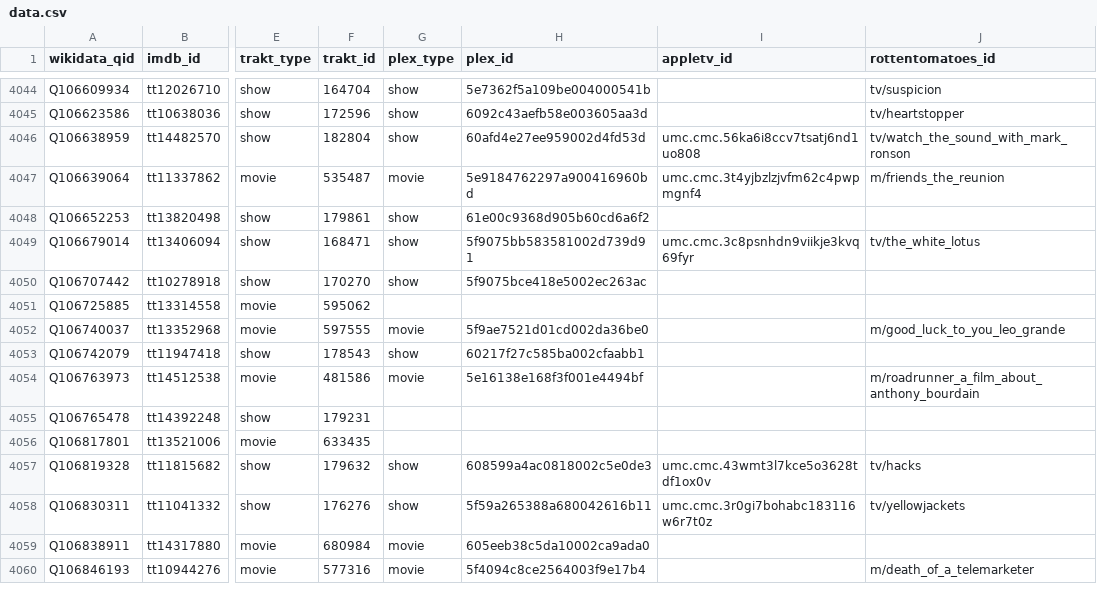
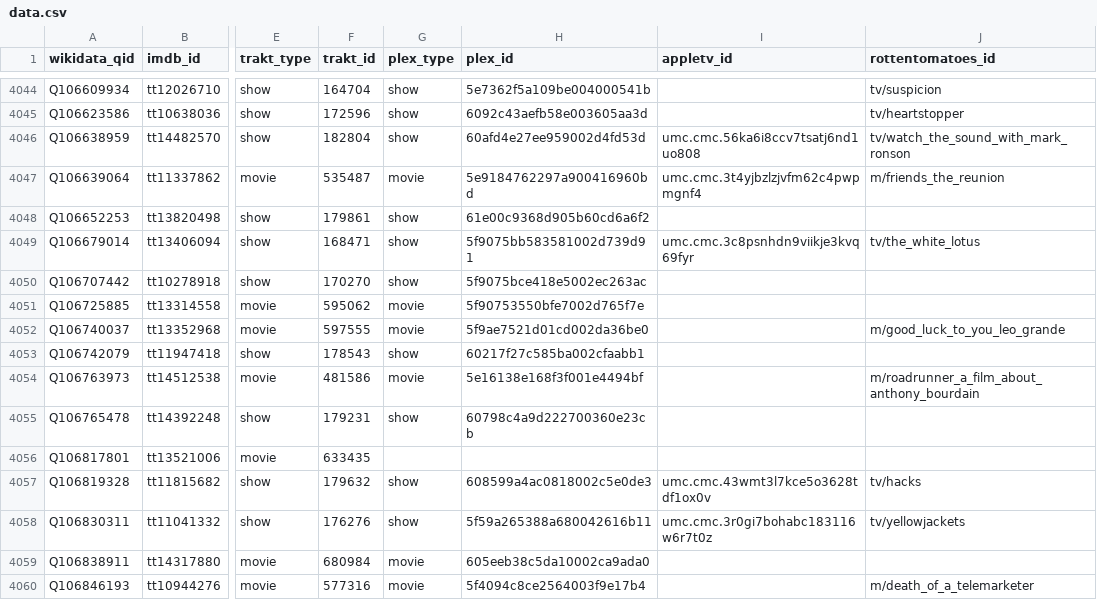
Before and after one commit to josh/pmdb, a CSV file: data.csv, drawn as a sheet; only a part is shown, gaps mark what is left out; the diff names each change by its address in the sheet, - before the commit and + after, or states it on an @@ line.

```diff
--- a/data.csv
+++ b/data.csv
-G4051 (plex_type): (empty)
+G4051 (plex_type): movie
-H4051 (plex_id): (empty)
+H4051 (plex_id): 5f90753550bfe7002d765f7e
-G4055 (plex_type): (empty)
+G4055 (plex_type): show
-H4055 (plex_id): (empty)
+H4055 (plex_id): 60798c4a9d222700360e23cb
```
Also changed, not shown: 1 other file.
